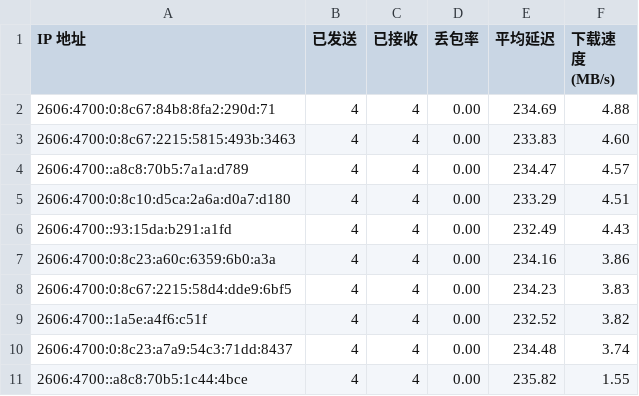
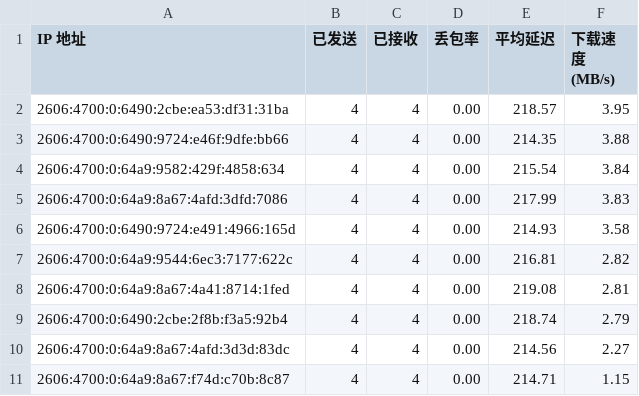
Before and after one commit to ymyuuu/IPDB, a CSV file: BestCF/ipv6.csv, drawn as a sheet.

Commit message:
Update BestCF/ipv6.csv - 2025-05-20 23:09:30

```diff
--- a/BestCF/ipv6.csv
+++ b/BestCF/ipv6.csv
@@ -1,11 +1,11 @@
 IP 地址,已发送,已接收,丢包率,平均延迟,下载速度 (MB/s)
-2606:4700:0:8c67:84b8:8fa2:290d:71,4,4,0.00,234.69,4.88
-2606:4700:0:8c67:2215:5815:493b:3463,4,4,0.00,233.83,4.60
-2606:4700::a8c8:70b5:7a1a:d789,4,4,0.00,234.47,4.57
-2606:4700:0:8c10:d5ca:2a6a:d0a7:d180,4,4,0.00,233.29,4.51
-2606:4700::93:15da:b291:a1fd,4,4,0.00,232.49,4.43
-2606:4700:0:8c23:a60c:6359:6b0:a3a,4,4,0.00,234.16,3.86
-2606:4700:0:8c67:2215:58d4:dde9:6bf5,4,4,0.00,234.23,3.83
-2606:4700::1a5e:a4f6:c51f,4,4,0.00,232.52,3.82
-2606:4700:0:8c23:a7a9:54c3:71dd:8437,4,4,0.00,234.48,3.74
-2606:4700::a8c8:70b5:1c44:4bce,4,4,0.00,235.82,1.55
+2606:4700:0:6490:2cbe:ea53:df31:31ba,4,4,0.00,218.57,3.95
+2606:4700:0:6490:9724:e46f:9dfe:bb66,4,4,0.00,214.35,3.88
+2606:4700:0:64a9:9582:429f:4858:634,4,4,0.00,215.54,3.84
+2606:4700:0:64a9:8a67:4afd:3dfd:7086,4,4,0.00,217.99,3.83
+2606:4700:0:6490:9724:e491:4966:165d,4,4,0.00,214.93,3.58
+2606:4700:0:64a9:9544:6ec3:7177:622c,4,4,0.00,216.81,2.82
+2606:4700:0:64a9:8a67:4a41:8714:1fed,4,4,0.00,219.08,2.81
+2606:4700:0:6490:2cbe:2f8b:f3a5:92b4,4,4,0.00,218.74,2.79
+2606:4700:0:64a9:8a67:4afd:3d3d:83dc,4,4,0.00,214.56,2.27
+2606:4700:0:64a9:8a67:f74d:c70b:8c87,4,4,0.00,214.71,1.15
```
